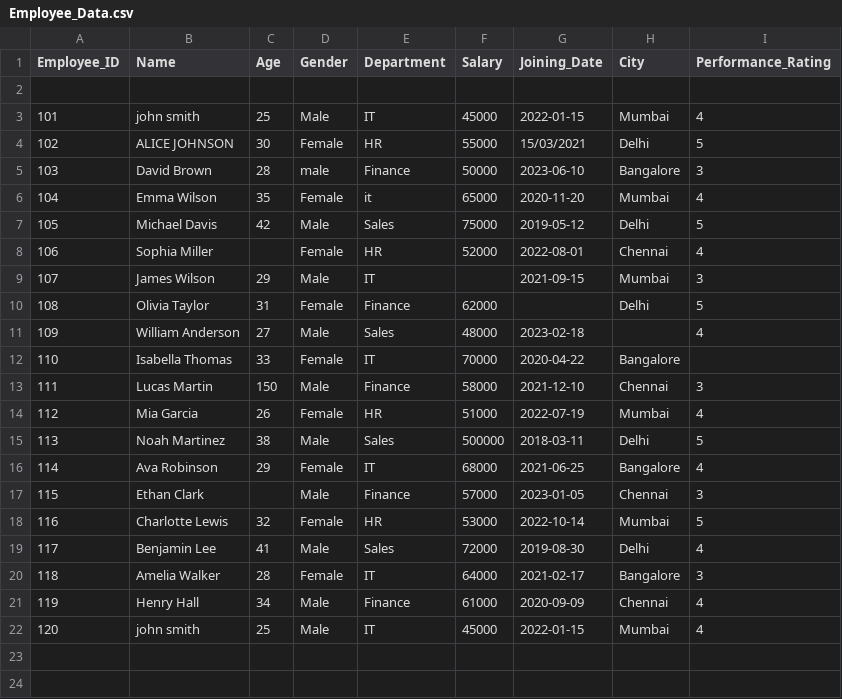
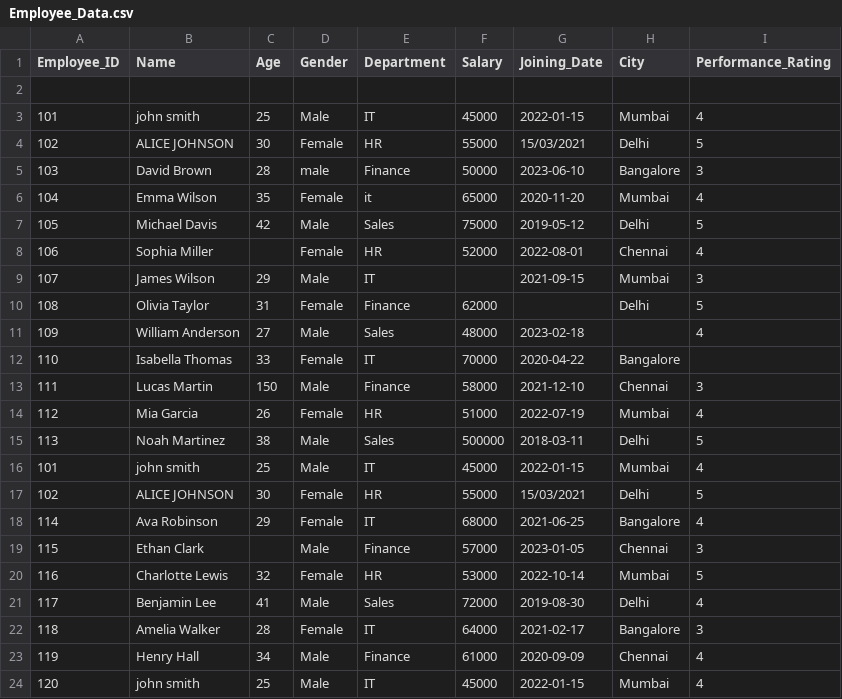
Before and after one commit to Nibraz-Tabassum-Yoho/Data-Cleaning-Using-Python, a CSV file: Employee_Data.csv, drawn as a sheet.

```diff
--- a/Employee_Data.csv
+++ b/Employee_Data.csv
@@ -15,2 +15,4 @@ Employee_ID,Name,Age,Gender,Department,Salary,Joining_Date,City,Performance_Rati
 113,Noah Martinez,38,Male,Sales,500000,2018-03-11,Delhi,5
+101,john smith,25,Male,IT,45000,2022-01-15,Mumbai,4
+102,ALICE JOHNSON,30,Female,HR,55000,15/03/2021,Delhi,5
 114,Ava Robinson,29,Female,IT,68000,2021-06-25,Bangalore,4
```
Also changed, not shown: 2 other files.
